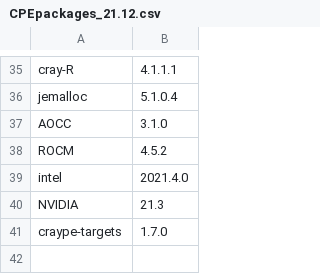
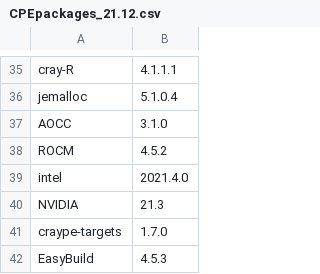
Before and after one commit to Lumi-supercomputer/LUMI-SoftwareStack, a CSV file: CrayPE/CPEpackages_21.12.csv, drawn as a sheet; only a part is shown, gaps mark what is left out; the diff names each change by its address in the sheet, - before the commit and + after, or states it on an @@ line.

```diff
--- a/CrayPE/CPEpackages_21.12.csv
+++ b/CrayPE/CPEpackages_21.12.csv
+row 42: EasyBuild | 4.5.3
```
Also changed, not shown: CrayPE/CPEpackages_21.08.csv, CrayPE/CPEpackages_22.06.csv, 3 other files.
